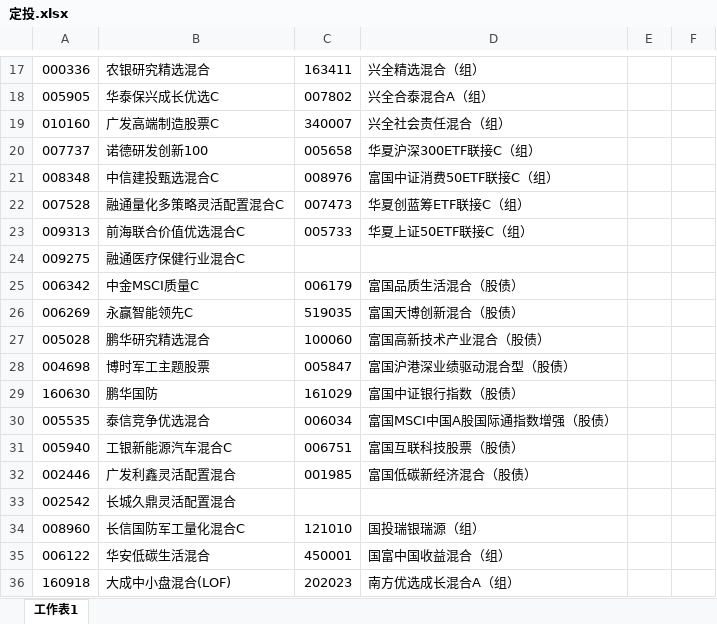
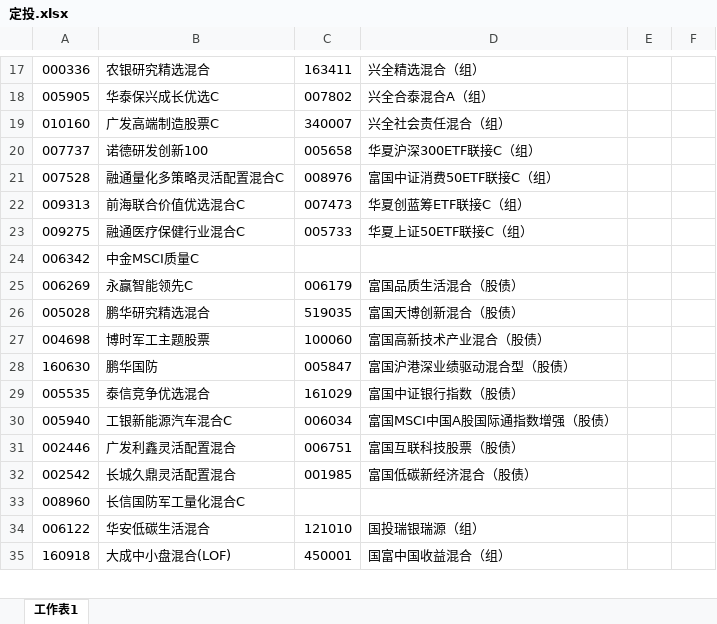
Before and after one commit to lijiadashaoye/jijinfenxi, an Excel workbook: 定投.xlsx, sheet 工作表1, drawn as a sheet; only a part is shown, gaps mark what is left out; values as stored, in another font and other column widths than the file's, no cell formats; removed rows and columns are numbered as before the commit, all else as after; the diff covers the shown part only; the diff names each change by its address in the sheet, - before the commit and + after, or states it on an @@ line.

```diff
--- a/定投.xlsx (sheet 工作表1)
+++ b/定投.xlsx (sheet 工作表1)
-row 21: 008348 | 中信建投甄选混合C | 008976 | 富国中证消费50ETF联接C（组）
-C21: 007473
+C21: 008976
-D21: 华夏创蓝筹ETF联接C（组）
+D21: 富国中证消费50ETF联接C（组）
-C22: 005733
+C22: 007473
-D22: 华夏上证50ETF联接C（组）
+D22: 华夏创蓝筹ETF联接C（组）
-C23: (empty)
+C23: 005733
-D23: (empty)
+D23: 华夏上证50ETF联接C（组）
-C24: 006179
+C24: (empty)
-D24: 富国品质生活混合（股债）
+D24: (empty)
-C25: 519035
+C25: 006179
-D25: 富国天博创新混合（股债）
+D25: 富国品质生活混合（股债）
-C26: 100060
+C26: 519035
-D26: 富国高新技术产业混合（股债）
+D26: 富国天博创新混合（股债）
-C27: 005847
+C27: 100060
-D27: 富国沪港深业绩驱动混合型（股债）
+D27: 富国高新技术产业混合（股债）
-C28: 161029
+C28: 005847
-D28: 富国中证银行指数（股债）
+D28: 富国沪港深业绩驱动混合型（股债）
-C29: 006034
+C29: 161029
-D29: 富国MSCI中国A股国际通指数增强（股债）
+D29: 富国中证银行指数（股债）
-C30: 006751
+C30: 006034
-D30: 富国互联科技股票（股债）
+D30: 富国MSCI中国A股国际通指数增强（股债）
-C31: 001985
+C31: 006751
-D31: 富国低碳新经济混合（股债）
+D31: 富国互联科技股票（股债）
-C32: (empty)
+C32: 001985
-D32: (empty)
+D32: 富国低碳新经济混合（股债）
-C33: 121010
+C33: (empty)
-D33: 国投瑞银瑞源（组）
+D33: (empty)
-C34: 450001
+C34: 121010
-D34: 国富中国收益混合（组）
+D34: 国投瑞银瑞源（组）
-C35: 202023
+C35: 450001
-D35: 南方优选成长混合A（组）
+D35: 国富中国收益混合（组）
```
Also changed, not shown: 6 added rows, 16 removed rows, 34 moved rows and 66 edited cells elsewhere in this sheet, cell formats, 1 other file.
